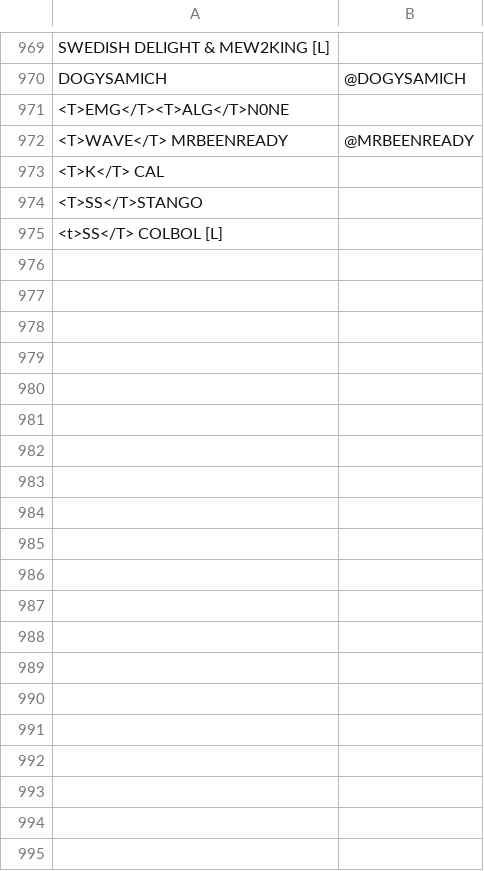
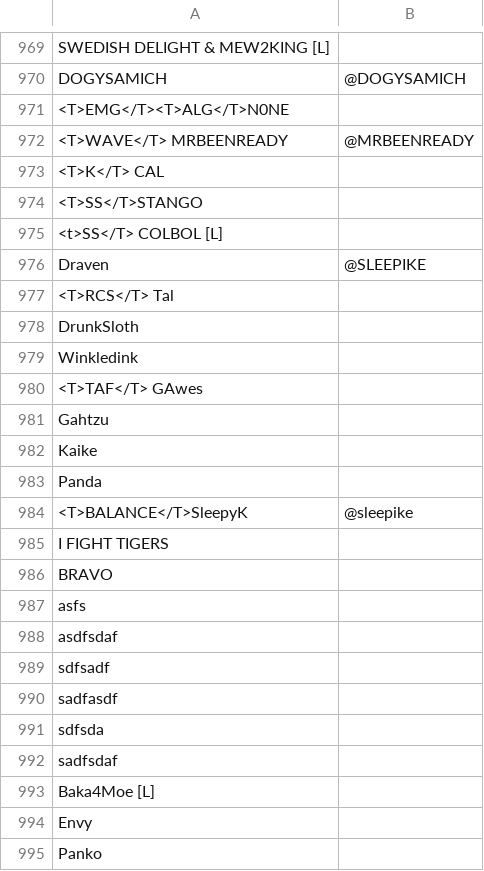
Before and after one commit to CreeperMcStalk/RCSOverlay, a CSV file: StreamControl_0_4b/layouts/dataSets/smash/players.csv, drawn as a sheet; only a part is shown, gaps mark what is left out; the diff covers the shown part only.

```diff
--- a/StreamControl_0_4b/layouts/dataSets/smash/players.csv
+++ b/StreamControl_0_4b/layouts/dataSets/smash/players.csv
@@ -975 +975,21 @@ DOGYSAMICH,@DOGYSAMICH
 <t>SS</T> COLBOL [L],
+Draven,@SLEEPIKE
+<T>RCS</T> Tal,
+DrunkSloth,
+Winkledink,
+<T>TAF</T> GAwes,
+Gahtzu,
+Kaike,
+Panda,
+<T>BALANCE</T>SleepyK,@sleepike
+I FIGHT TIGERS,
+BRAVO,
+asfs,
+asdfsdaf,
+sdfsadf,
+sadfasdf,
+sdfsda,
+sadfsdaf,
+Baka4Moe [L],
+Envy,
+Panko,
```
Also changed, not shown: 10 added rows and 4 edited cells elsewhere in this file, 5 other files.
